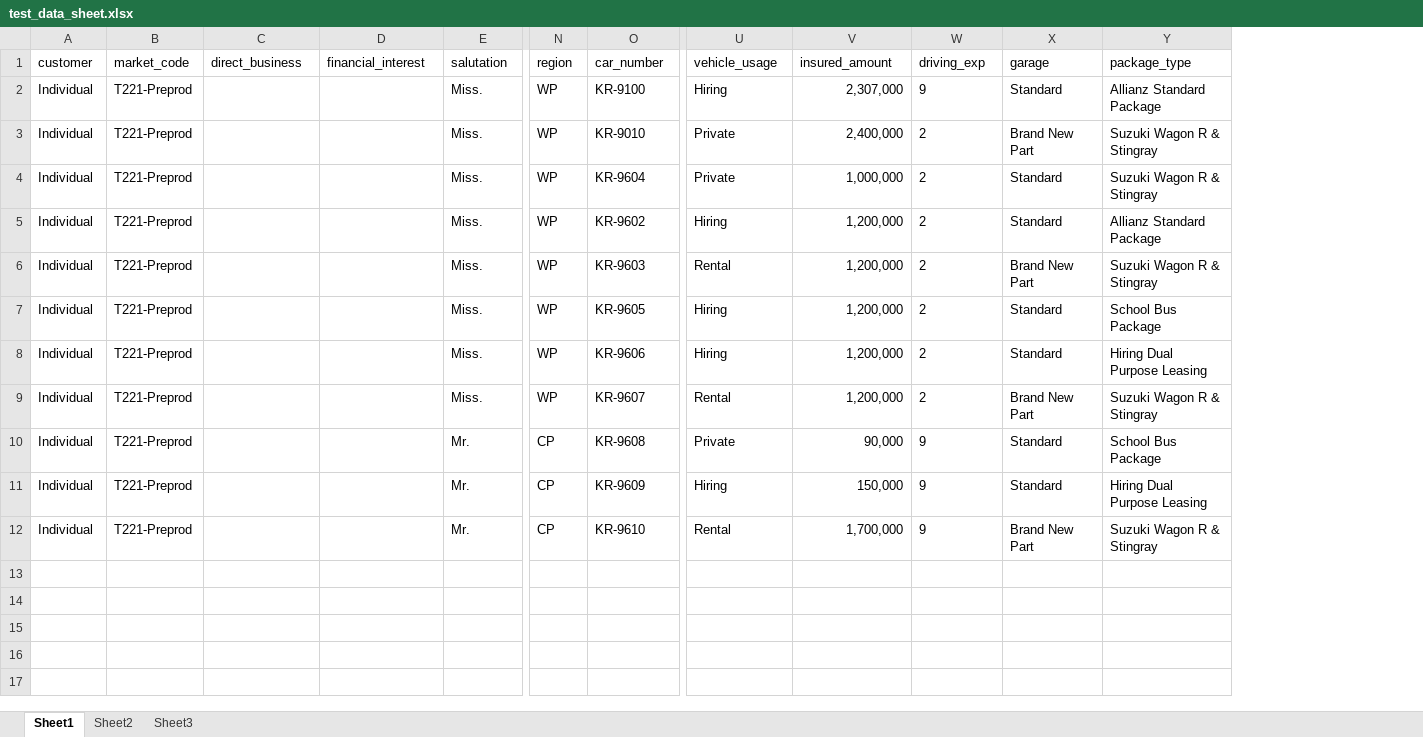
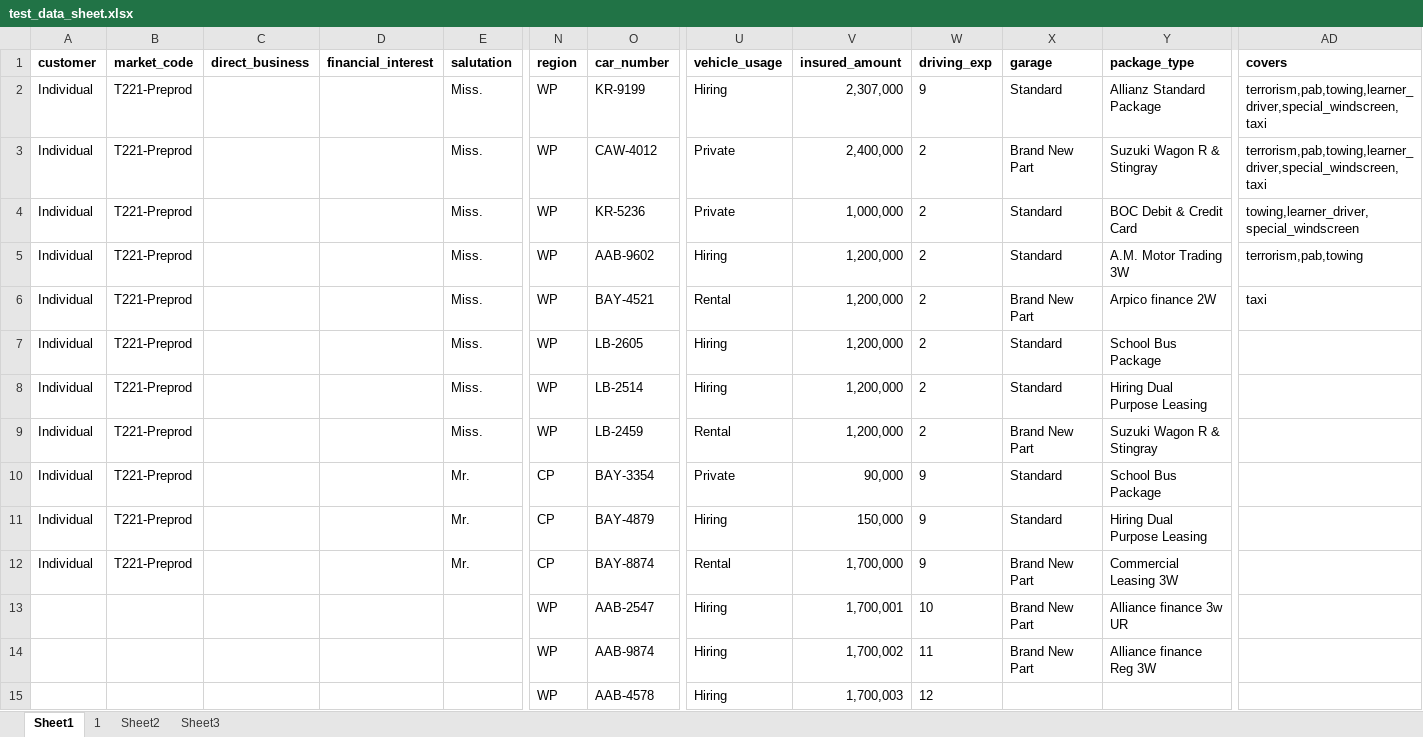
Before and after one commit to arshad3m/emotor55, an Excel workbook: src/main/java/lk/allianz/emotor/resources/test_data_sheet.xlsx, sheet Sheet1, drawn as a sheet; only a part is shown, gaps mark what is left out; values as stored, in another font and other column widths than the file's, no borders; rows hold the shown columns only; the diff covers the shown part only; the diff names each change by its address in the sheet, - before the commit and + after, or states it on an @@ line.

Commit message:
regression test to check premiums and quotation and covernote

```diff
--- a/src/main/java/lk/allianz/emotor/resources/test_data_sheet.xlsx (sheet Sheet1)
+++ b/src/main/java/lk/allianz/emotor/resources/test_data_sheet.xlsx (sheet Sheet1)
+sheet tab: 1
+column AD (covers), rows 2-6: terrorism,pab,towing,learner_driver,special_windscreen, taxi | terrorism,pab,towing,learner_driver,special_windscreen, taxi | towing,learner_driver,special_windscreen | terrorism,pab,towing | taxi
-A1:Y1 bold: off
+A1:Y1 bold: on
-O2 (car_number): KR-9100
+O2 (car_number): KR-9199
-O3 (car_number): KR-9010
+O3 (car_number): CAW-4012
-O4 (car_number): KR-9604
+O4 (car_number): KR-5236
-Y4 (package_type): Suzuki Wagon R & Stingray
+Y4 (package_type): BOC Debit & Credit Card
-O5 (car_number): KR-9602
+O5 (car_number): AAB-9602
-Y5 (package_type): Allianz Standard Package
+Y5 (package_type): A.M. Motor Trading 3W
-O6 (car_number): KR-9603
+O6 (car_number): BAY-4521
-Y6 (package_type): Suzuki Wagon R & Stingray
+Y6 (package_type): Arpico finance 2W
-O7 (car_number): KR-9605
+O7 (car_number): LB-2605
-O8 (car_number): KR-9606
+O8 (car_number): LB-2514
-O9 (car_number): KR-9607
+O9 (car_number): LB-2459
-O10 (car_number): KR-9608
+O10 (car_number): BAY-3354
-O11 (car_number): KR-9609
+O11 (car_number): BAY-4879
-O12 (car_number): KR-9610
+O12 (car_number): BAY-8874
-Y12 (package_type): Suzuki Wagon R & Stingray
+Y12 (package_type): Commercial Leasing 3W
+row 13:  |  |  |  |  | WP | AAB-2547 | Hiring | 1,700,001 | 10 | Brand New Part | Alliance finance 3w UR
+row 14:  |  |  |  |  | WP | AAB-9874 | Hiring | 1,700,002 | 11 | Brand New Part | Alliance finance Reg 3W
+row 15:  |  |  |  |  | WP | AAB-4578 | Hiring | 1,700,003 | 12
```
Also changed, not shown: cell formats elsewhere in this sheet, src/main/java/lk/allianz/emotor/resources/smoke_test_data_sheet.xlsx, 24 other files.
